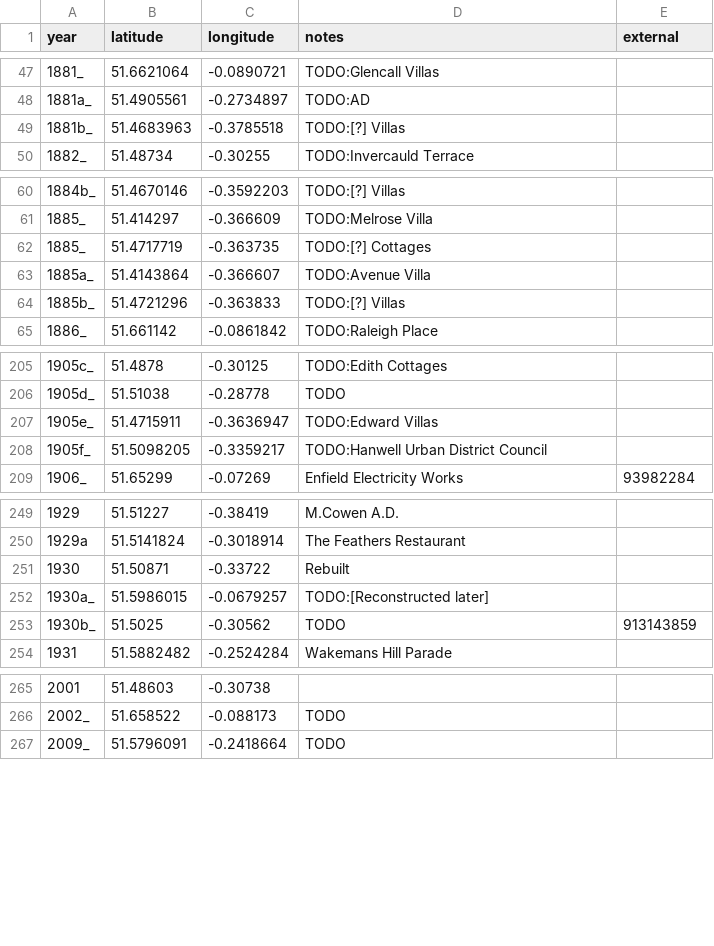
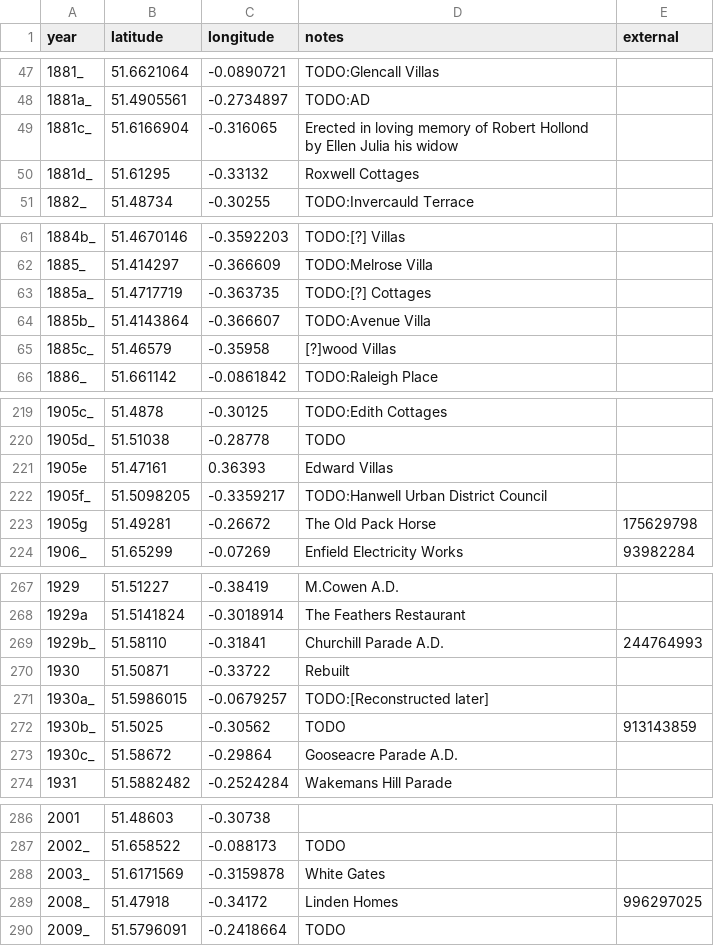
Before and after one commit to oobrien/year-on-facade, a CSV file: csv/Middlesex.csv, drawn as a sheet; only a part is shown, gaps mark what is left out; the diff covers the shown part only.

```diff
--- a/csv/Middlesex.csv
+++ b/csv/Middlesex.csv
@@ -48,3 +48,4 @@ year,latitude,longitude,notes,external
 1881a_,51.4905561,-0.2734897,TODO:AD,
-1881b_,51.4683963,-0.3785518,TODO:[?] Villas,
+1881c_,51.6166904,-0.316065,Erected in loving memory of Robert Hollond by Ellen Julia his widow,
+1881d_,51.61295,-0.33132,Roxwell Cottages,
 1882_,51.48734,-0.30255,TODO:Invercauld Terrace,
@@ -61,5 +62,5 @@ year,latitude,longitude,notes,external
 1885_,51.414297,-0.366609,TODO:Melrose Villa,
-1885_,51.4717719,-0.363735,TODO:[?] Cottages,
-1885a_,51.4143864,-0.366607,TODO:Avenue Villa,
-1885b_,51.4721296,-0.363833,TODO:[?] Villas,
+1885a_,51.4717719,-0.363735,TODO:[?] Cottages,
+1885b_,51.4143864,-0.366607,TODO:Avenue Villa,
+1885c_,51.46579,-0.35958,[?]wood Villas,
 1886_,51.661142,-0.0861842,TODO:Raleigh Place,
@@ -206,4 +220,5 @@ year,latitude,longitude,notes,external
 1905d_,51.51038,-0.28778,TODO,
-1905e_,51.4715911,-0.3636947,TODO:Edward Villas,
+1905e,51.47161,0.36393,Edward Villas,
 1905f_,51.5098205,-0.3359217,TODO:Hanwell Urban District Council,
+1905g,51.49281,-0.26672,The Old Pack Horse,175629798
 1906_,51.65299,-0.07269,Enfield Electricity Works,93982284
@@ -250,2 +268,3 @@ year,latitude,longitude,notes,external
 1929a,51.5141824,-0.3018914,The Feathers Restaurant,
+1929b_,51.58110,-0.31841,Churchill Parade A.D.,244764993
 1930,51.50871,-0.33722,Rebuilt,
@@ -253,2 +272,3 @@ year,latitude,longitude,notes,external
 1930b_,51.5025,-0.30562,TODO,913143859
+1930c_,51.58672,-0.29864,Gooseacre Parade A.D.,
 1931,51.5882482,-0.2524284,Wakemans Hill Parade,
@@ -266,2 +287,4 @@ year,latitude,longitude,notes,external
 2002_,51.658522,-0.088173,TODO,
+2003_,51.6171569,-0.3159878,White Gates,
+2008_,51.47918,-0.34172,Linden Homes,996297025
 2009_,51.5796091,-0.2418664,TODO,
```
Also changed, not shown: 25 added rows, 8 removed rows and 5 edited cells elsewhere in this file, 5 other files.
